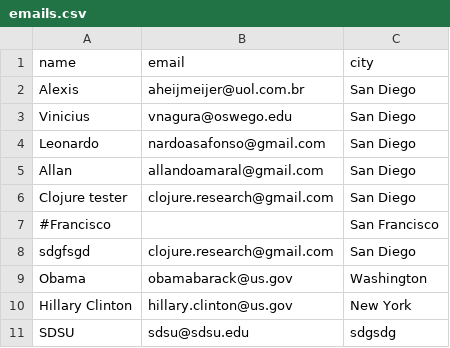
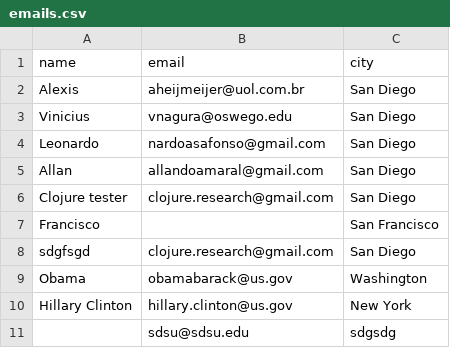
Before and after one commit to viniciusnagura/mass-mail, a CSV file: emails.csv, drawn as a sheet.

```diff
--- a/emails.csv
+++ b/emails.csv
@@ -6,3 +6,3 @@ Allan,allandoamaral@gmail.com,San Diego
 Clojure tester,clojure.research@gmail.com,San Diego
-#Francisco,,San Francisco
+Francisco,,San Francisco
 sdgfsgd,clojure.research@gmail.com,San Diego
@@ -10,2 +10,2 @@ Obama,obamabarack@us.gov,Washington
 Hillary Clinton,hillary.clinton@us.gov,New York
-SDSU,sdsu@sdsu.edu,sdgsdg
+,sdsu@sdsu.edu,sdgsdg
```
Also changed, not shown: 2 other files.
